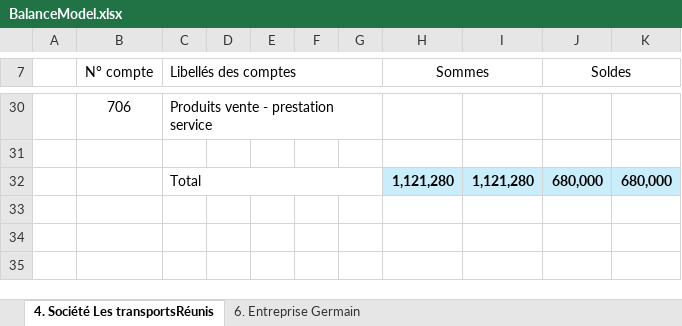
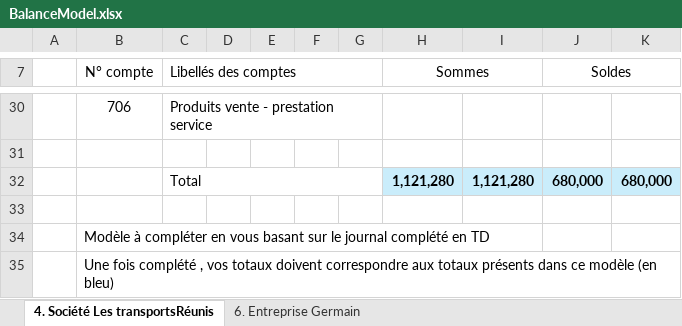
Before and after one commit to fbalumeacademic/fbalumeacademic.github.io, an Excel workbook: BalanceModel.xlsx, sheet 4. Société Les transportsRéunis, drawn as a sheet; only a part is shown, gaps mark what is left out; values as stored, in another font and other column widths than the file's, no borders; the diff names each change by its address in the sheet, - before the commit and + after, or states it on an @@ line.

```diff
--- a/BalanceModel.xlsx (sheet 4. Société Les transportsRéunis)
+++ b/BalanceModel.xlsx (sheet 4. Société Les transportsRéunis)
+row 33: (empty)
+row 34:  | Modèle à compléter en vous basant sur le journal complété en TD
+row 35:  | Une fois complété , vos totaux doivent correspondre aux totaux présents dans ce modèle (en bleu)
```
Also changed, not shown: sheet 6. Entreprise Germain, docs/BalanceModel.xlsx.
